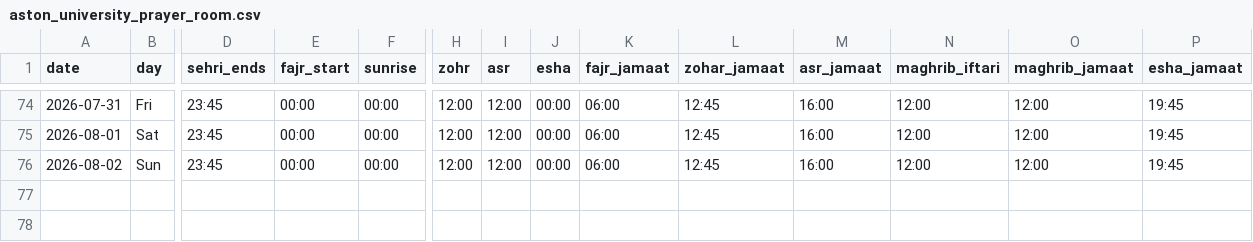
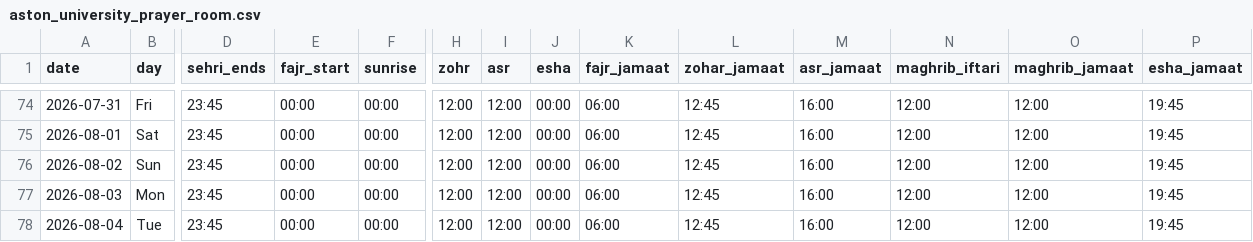
Before and after one commit to hasan1239/iqamah, a CSV file: data/aston_university_prayer_room.csv, drawn as a sheet; only a part is shown, gaps mark what is left out; rows hold the shown columns only; the diff names each change by its address in the sheet, - before the commit and + after, or states it on an @@ line.

```diff
--- a/data/aston_university_prayer_room.csv
+++ b/data/aston_university_prayer_room.csv
+row 77: 2026-08-03 | Mon | 23:45 | 00:00 | 00:00 | 12:00 | 12:00 | 00:00 | 06:00 | 12:45 | 16:00 | 12:00 | 12:00 | 19:45
+row 78: 2026-08-04 | Tue | 23:45 | 00:00 | 00:00 | 12:00 | 12:00 | 00:00 | 06:00 | 12:45 | 16:00 | 12:00 | 12:00 | 19:45
```
Also changed, not shown: data/east_birmingham_central_masjid.csv, data/gulhar_shareef.csv, 14 other files.
